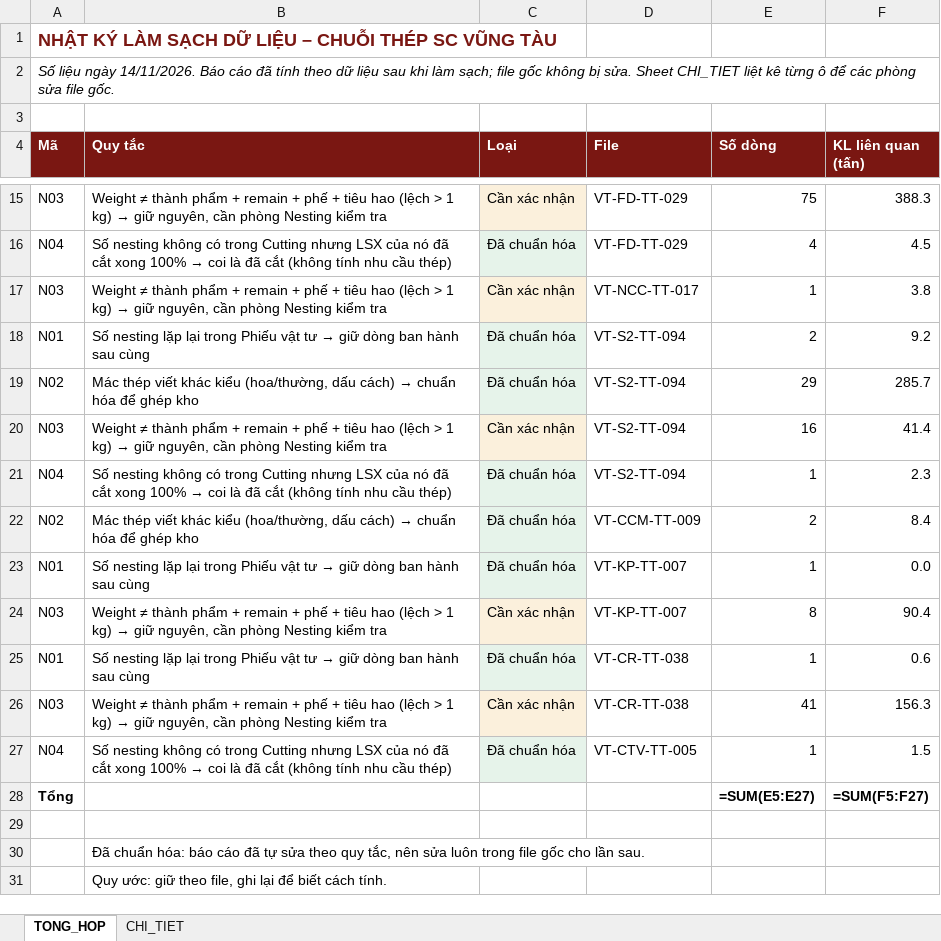
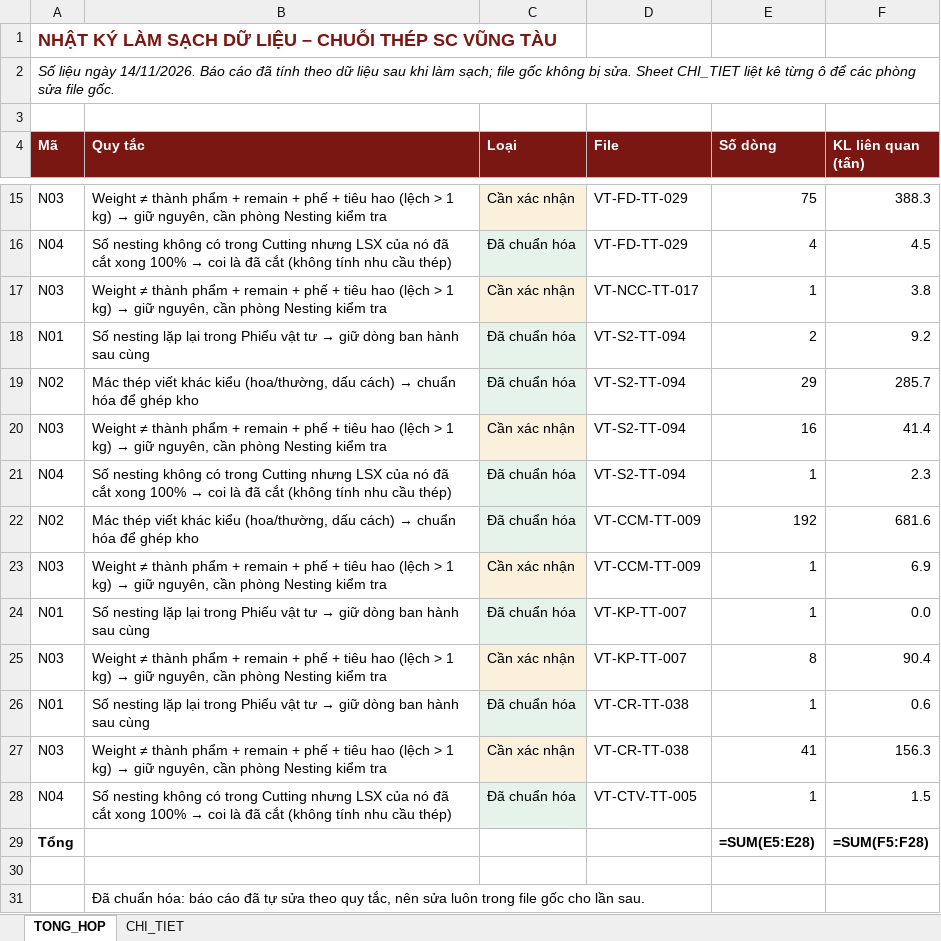
Before and after one commit to phucpt-hub/DDC-Shipyard, an Excel workbook: lich_su/2026-11-14/nhat_ky_lam_sach.xlsx, sheet TONG_HOP, drawn as a sheet; only a part is shown, gaps mark what is left out; the shorter side is filled out with more unchanged rows; values as stored, in another font and other column widths than the file's, no borders; formulas without a stored value are shown as written; addresses are those after the commit; the diff names each change by its address in the sheet, - before the commit and + after, or states it on an @@ line.

```diff
--- a/lich_su/2026-11-14/nhat_ky_lam_sach.xlsx (sheet TONG_HOP)
+++ b/lich_su/2026-11-14/nhat_ky_lam_sach.xlsx (sheet TONG_HOP)
-E22 (Số dòng): 2
+E22 (Số dòng): 192
-F22 (KL liên quan (tấn)): 8.4
+F22 (KL liên quan (tấn)): 681.6
+row 23: N03 | Weight ≠ thành phẩm + remain + phế + tiêu hao (lệch > 1 kg) → giữ nguyên, cần phòng Nesting kiểm tra | Cần xác nhận | VT-CCM-TT-009 | 1 | 6.9
-E29 (Số dòng): =SUM(E5:E27)
+E29 (Số dòng): =SUM(E5:E28)
-F29 (KL liên quan (tấn)): =SUM(F5:F27)
+F29 (KL liên quan (tấn)): =SUM(F5:F28)
```
Also changed, not shown: sheet CHI_TIET, nhat_ky_lam_sach.xlsx, 8 other files.
